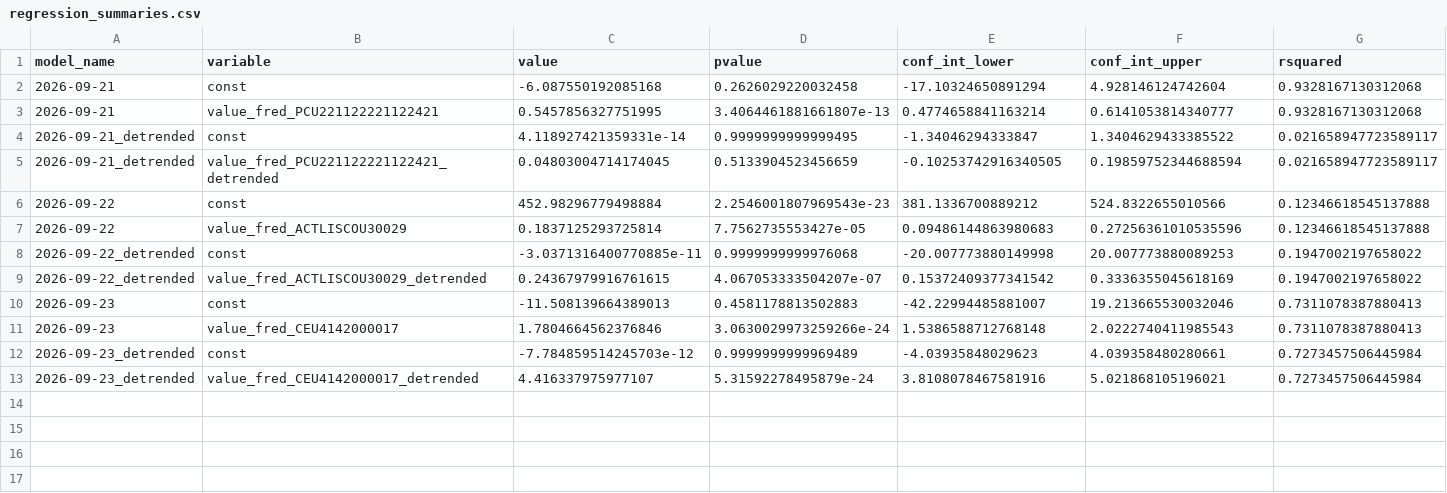
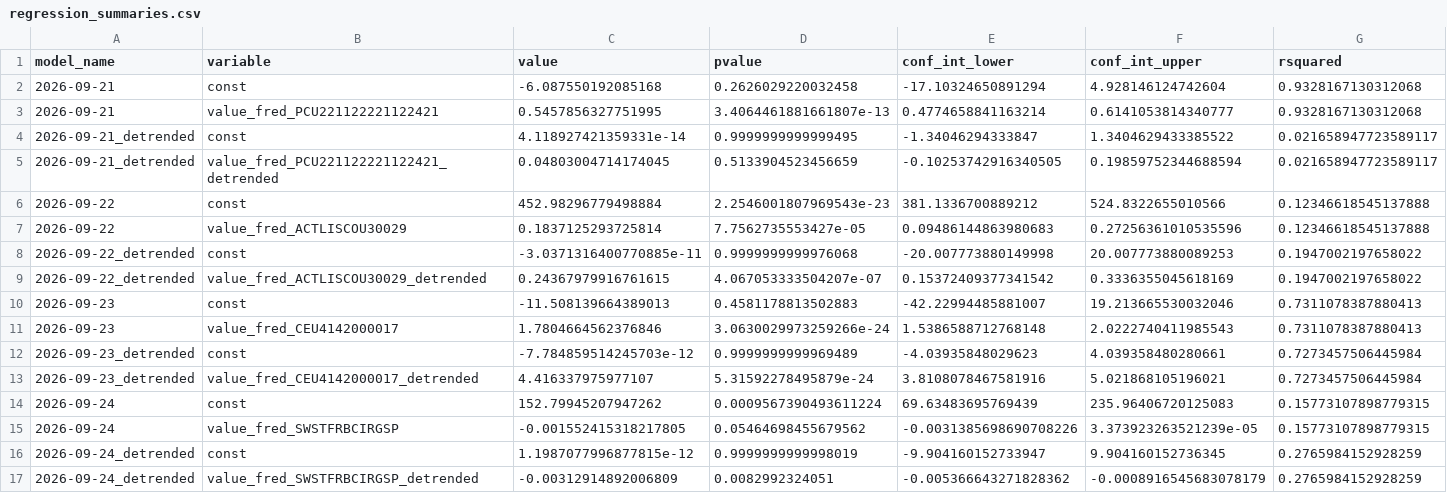
Before and after one commit to pranay-gundam/TidyTuesday, a CSV file: year_2026_week_39/regression_summaries.csv, drawn as a sheet; only a part is shown; rows hold the shown columns only; the diff names each change by its address in the sheet, - before the commit and + after, or states it on an @@ line.

```diff
--- a/year_2026_week_39/regression_summaries.csv
+++ b/year_2026_week_39/regression_summaries.csv
+row 14: 2026-09-24 | const | 152.79945207947262 | 0.0009567390493611224 | 69.63483695769439 | 235.96406720125083 | 0.15773107898779315
+row 15: 2026-09-24 | value_fred_SWSTFRBCIRGSP | -0.001552415318217805 | 0.05464698455679562 | -0.0031385698690708226 | 3.373923263521239e-05 | 0.15773107898779315
+row 16: 2026-09-24_detrended | const | 1.1987077996877815e-12 | 0.9999999999998019 | -9.904160152733947 | 9.904160152736345 | 0.2765984152928259
+row 17: 2026-09-24_detrended | value_fred_SWSTFRBCIRGSP_detrended | -0.00312914892006809 | 0.0082992324051 | -0.005366643271828362 | -0.0008916545683078179 | 0.2765984152928259
```
Also changed, not shown: 7 other files.
